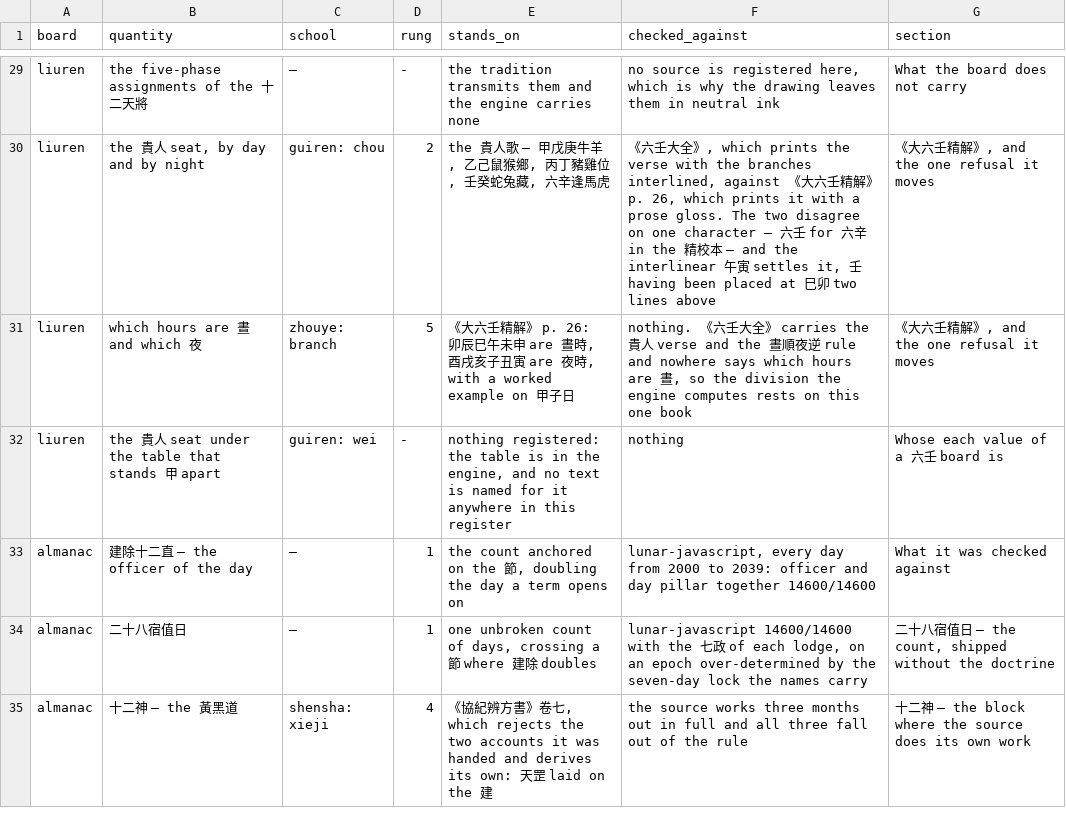
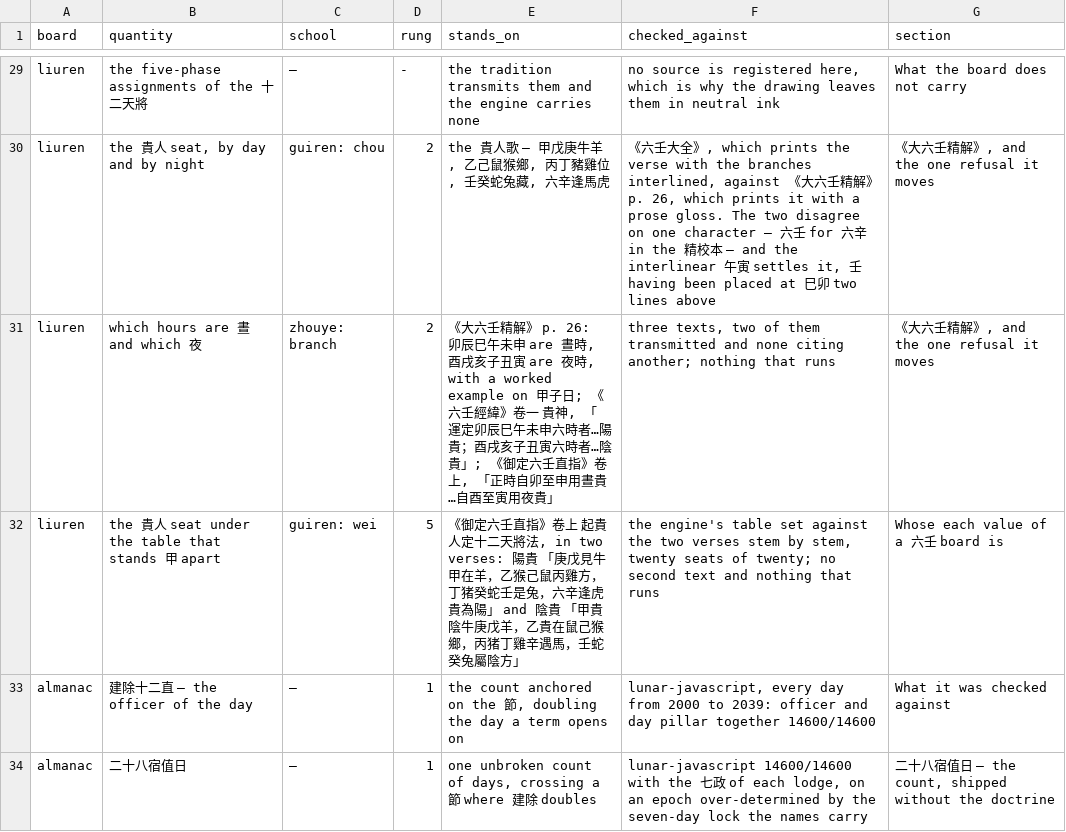
Before and after one commit to lineadicomando/shipan, a TSV file: docs/sources.tsv, drawn as a sheet; only a part is shown, gaps mark what is left out; the shorter side is filled out with more unchanged rows.

```diff
--- a/docs/sources.tsv
+++ b/docs/sources.tsv
@@ -30,4 +30,4 @@ liuren	the five-phase assignments of the 十二天將	—	-	the tradition transm
 liuren	the 貴人 seat, by day and by night	guiren: chou	2	the 貴人歌 — 甲戊庚牛羊, 乙己鼠猴鄉, 丙丁豬雞位, 壬癸蛇兔藏, 六辛逢馬虎	《六壬大全》, which prints the verse with the branches interlined, against 《大六壬精解》 p. 26, which prints it with a prose gloss. The two disagree on one character — 六壬 for 六辛 in the 精校本 — and the interlinear 午寅 settles it, 壬 having been placed at 巳卯 two lines above	《大六壬精解》, and the one refusal it moves
-liuren	which hours are 晝 and which 夜	zhouye: branch	5	《大六壬精解》 p. 26: 卯辰巳午未申 are 晝時, 酉戌亥子丑寅 are 夜時, with a worked example on 甲子日	nothing. 《六壬大全》 carries the 貴人 verse and the 晝順夜逆 rule and nowhere says which hours are 晝, so the division the engine computes rests on this one book	《大六壬精解》, and the one refusal it moves
-liuren	the 貴人 seat under the table that stands 甲 apart	guiren: wei	-	nothing registered: the table is in the engine, and no text is named for it anywhere in this register	nothing	Whose each value of a 六壬 board is
+liuren	which hours are 晝 and which 夜	zhouye: branch	2	《大六壬精解》 p. 26: 卯辰巳午未申 are 晝時, 酉戌亥子丑寅 are 夜時, with a worked example on 甲子日; 《六壬經緯》卷一 貴神, 「運定卯辰巳午未申六時者…陽貴；酉戌亥子丑寅六時者…陰貴」; 《御定六壬直指》卷上, 「正時自卯至申用晝貴…自酉至寅用夜貴」	three texts, two of them transmitted and none citing another; nothing that runs	《大六壬精解》, and the one refusal it moves
+liuren	the 貴人 seat under the table that stands 甲 apart	guiren: wei	5	《御定六壬直指》卷上 起貴人定十二天將法, in two verses: 陽貴 「庚戊見牛甲在羊，乙猴己鼠丙雞方，丁猪癸蛇壬是兔，六辛逢虎貴為陽」 and 陰貴 「甲貴陰牛庚戊羊，乙貴在鼠己猴鄉，丙猪丁雞辛遇馬，壬蛇癸兔屬陰方」	the engine's table set against the two verses stem by stem, twenty seats of twenty; no second text and nothing that runs	Whose each value of a 六壬 board is
 almanac	建除十二直 — the officer of the day	—	1	the count anchored on the 節, doubling the day a term opens on	lunar-javascript, every day from 2000 to 2039: officer and day pillar together 14600/14600	What it was checked against
```
Also changed, not shown: 14 other files.
